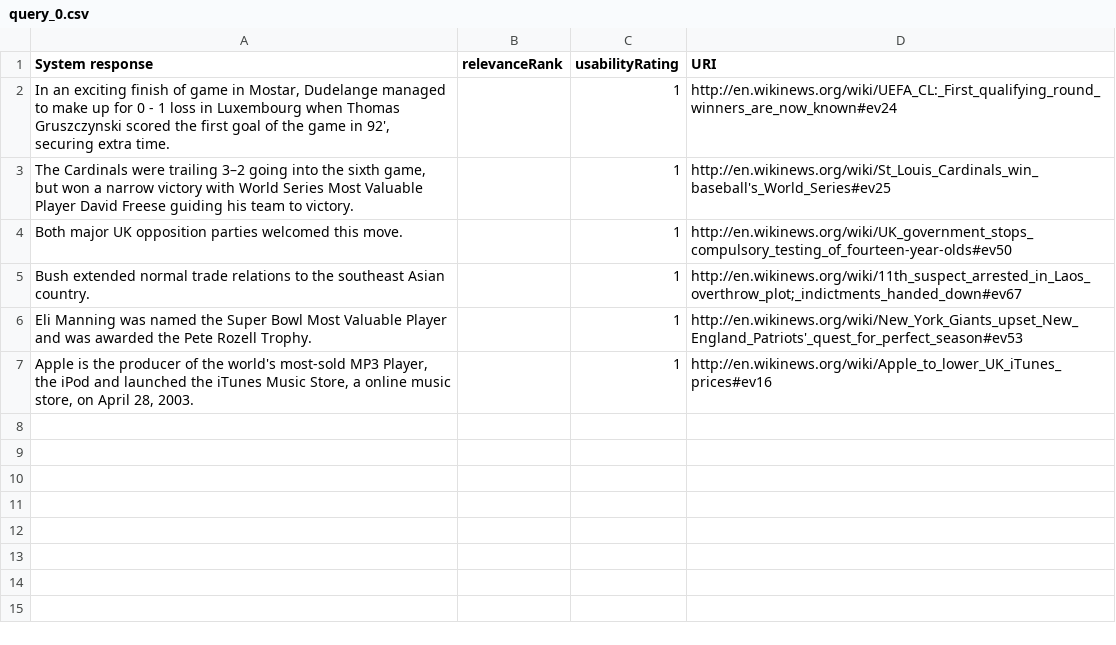
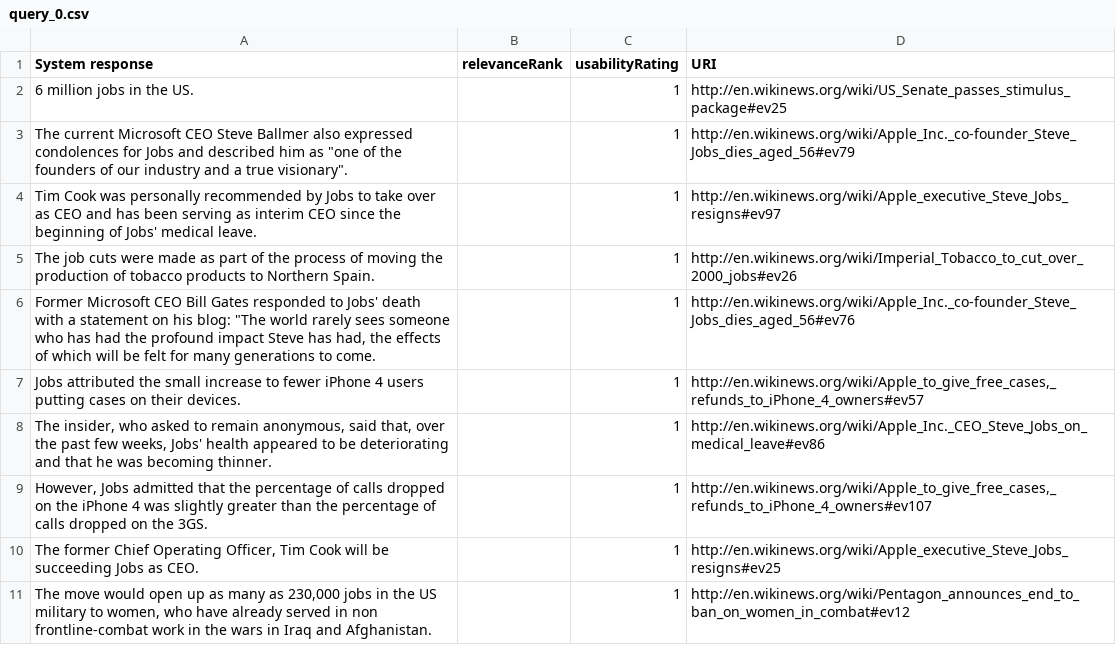
Before and after one commit to ukcvo/NewsTeller, a CSV file: resources/benchmark/userModel/usr_04/query_0.csv, drawn as a sheet.

Commit message:
some code for semi-automated feature elimination; generated new data for usr_04 (other keywords)

```diff
--- a/resources/benchmark/userModel/usr_04/query_0.csv
+++ b/resources/benchmark/userModel/usr_04/query_0.csv
@@ -1,7 +1,11 @@
 System response;relevanceRank;usabilityRating;URI
-In an exciting finish of game in Mostar, Dudelange managed to make up for 0 - 1 loss in Luxembourg when Thomas Gruszczynski scored the first goal of the game in 92', securing extra time.;;1;http://en.wikinews.org/wiki/UEFA_CL:_First_qualifying_round_winners_are_now_known#ev24
-The Cardinals were trailing 3–2 going into the sixth game, but won a narrow victory with World Series Most Valuable Player David Freese guiding his team to victory.;;1;http://en.wikinews.org/wiki/St_Louis_Cardinals_win_baseball's_World_Series#ev25
-Both major UK opposition parties welcomed this move.;;1;http://en.wikinews.org/wiki/UK_government_stops_compulsory_testing_of_fourteen-year-olds#ev50
-Bush extended normal trade relations to the southeast Asian country.;;1;"http://en.wikinews.org/wiki/11th_suspect_arrested_in_Laos_overthrow_plot;_indictments_handed_down#ev67"
-Eli Manning was named the Super Bowl Most Valuable Player and was awarded the Pete Rozell Trophy.;;1;http://en.wikinews.org/wiki/New_York_Giants_upset_New_England_Patriots'_quest_for_perfect_season#ev53
-Apple is the producer of the world's most-sold MP3 Player, the iPod and launched the iTunes Music Store, a online music store, on April 28, 2003.;;1;http://en.wikinews.org/wiki/Apple_to_lower_UK_iTunes_prices#ev16
+6 million jobs in the US.;;1;http://en.wikinews.org/wiki/US_Senate_passes_stimulus_package#ev25
+"The current Microsoft CEO Steve Ballmer also expressed condolences for Jobs and described him as ""one of the founders of our industry and a true visionary"".";;1;http://en.wikinews.org/wiki/Apple_Inc._co-founder_Steve_Jobs_dies_aged_56#ev79
+Tim Cook was personally recommended by Jobs to take over as CEO and has been serving as interim CEO since the beginning of Jobs' medical leave.;;1;http://en.wikinews.org/wiki/Apple_executive_Steve_Jobs_resigns#ev97
+The job cuts were made as part of the process of moving the production of tobacco products to Northern Spain.;;1;http://en.wikinews.org/wiki/Imperial_Tobacco_to_cut_over_2000_jobs#ev26
+"Former Microsoft CEO Bill Gates responded to Jobs' death with a statement on his blog: ""The world rarely sees someone who has had the profound impact Steve has had, the effects of which will be felt for many generations to come.";;1;http://en.wikinews.org/wiki/Apple_Inc._co-founder_Steve_Jobs_dies_aged_56#ev76
+Jobs attributed the small increase to fewer iPhone 4 users putting cases on their devices.;;1;http://en.wikinews.org/wiki/Apple_to_give_free_cases,_refunds_to_iPhone_4_owners#ev57
+The insider, who asked to remain anonymous, said that, over the past few weeks, Jobs' health appeared to be deteriorating and that he was becoming thinner.;;1;http://en.wikinews.org/wiki/Apple_Inc._CEO_Steve_Jobs_on_medical_leave#ev86
+However, Jobs admitted that the percentage of calls dropped on the iPhone 4 was slightly greater than the percentage of calls dropped on the 3GS.;;1;http://en.wikinews.org/wiki/Apple_to_give_free_cases,_refunds_to_iPhone_4_owners#ev107
+The former Chief Operating Officer, Tim Cook will be succeeding Jobs as CEO.;;1;http://en.wikinews.org/wiki/Apple_executive_Steve_Jobs_resigns#ev25
+The move would open up as many as 230,000 jobs in the US military to women, who have already served in non frontline-combat work in the wars in Iraq and Afghanistan.;;1;http://en.wikinews.org/wiki/Pentagon_announces_end_to_ban_on_women_in_combat#ev12
```
Also changed, not shown: resources/benchmark/userModel/usr_04/query_1.csv, resources/benchmark/userModel/usr_04/query_4.csv, 13 other files.
